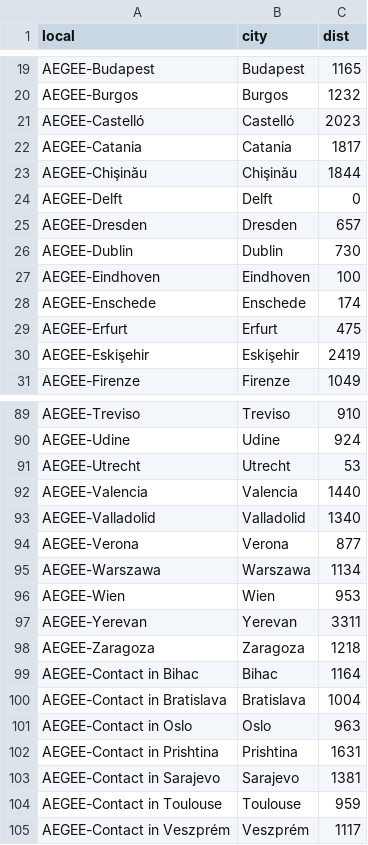
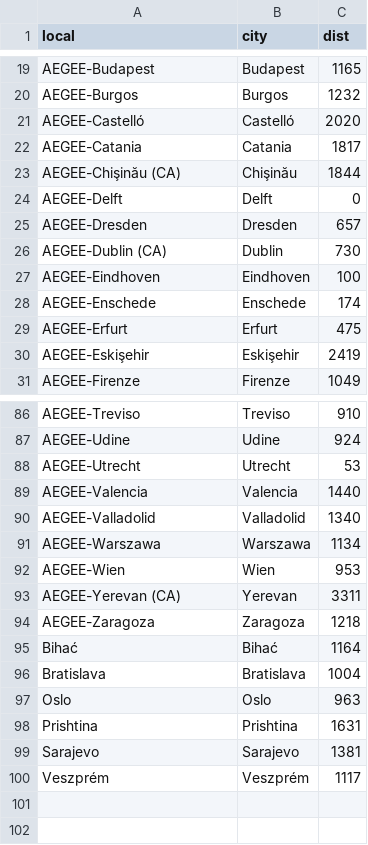
Before and after one commit to AEGEE-Delft/spm-site, a CSV file: src/assets/calc.csv, drawn as a sheet; only a part is shown, gaps mark what is left out; the diff covers the shown part only.

Commit message:
Update locals

```diff
--- a/src/assets/calc.csv
+++ b/src/assets/calc.csv
@@ -20,8 +20,8 @@ AEGEE-Budapest,Budapest,1165
 AEGEE-Burgos,Burgos,1232
-AEGEE-Castelló,Castelló,2023
+AEGEE-Castelló,Castelló,2020
 AEGEE-Catania,Catania,1817
-AEGEE-Chişinău,Chişinău,1844
+AEGEE-Chişinău (CA),Chişinău ,1844
 AEGEE-Delft,Delft,0
 AEGEE-Dresden,Dresden,657
-AEGEE-Dublin,Dublin,730
+AEGEE-Dublin (CA),Dublin ,730
 AEGEE-Eindhoven,Eindhoven,100
@@ -93,13 +90,11 @@ AEGEE-Valencia,Valencia,1440
 AEGEE-Valladolid,Valladolid,1340
-AEGEE-Verona,Verona,877
 AEGEE-Warszawa,Warszawa,1134
 AEGEE-Wien,Wien,953
-AEGEE-Yerevan,Yerevan,3311
+AEGEE-Yerevan (CA),Yerevan ,3311
 AEGEE-Zaragoza,Zaragoza,1218
-AEGEE-Contact in Bihac,Bihac,1164
-AEGEE-Contact in Bratislava,Bratislava,1004
-AEGEE-Contact in Oslo,Oslo,963
-AEGEE-Contact in Prishtina,Prishtina,1631
-AEGEE-Contact in Sarajevo,Sarajevo,1381
-AEGEE-Contact in Toulouse,Toulouse,959
-AEGEE-Contact in Veszprém,Veszprém,1117
+Bihać,Bihać,1164
+Bratislava,Bratislava,1004
+Oslo,Oslo,963
+Prishtina,Prishtina,1631
+Sarajevo,Sarajevo,1381
+Veszprém,Veszprém,1117
```
Also changed, not shown: 1 added row, 4 removed rows and 18 edited cells elsewhere in this file.
